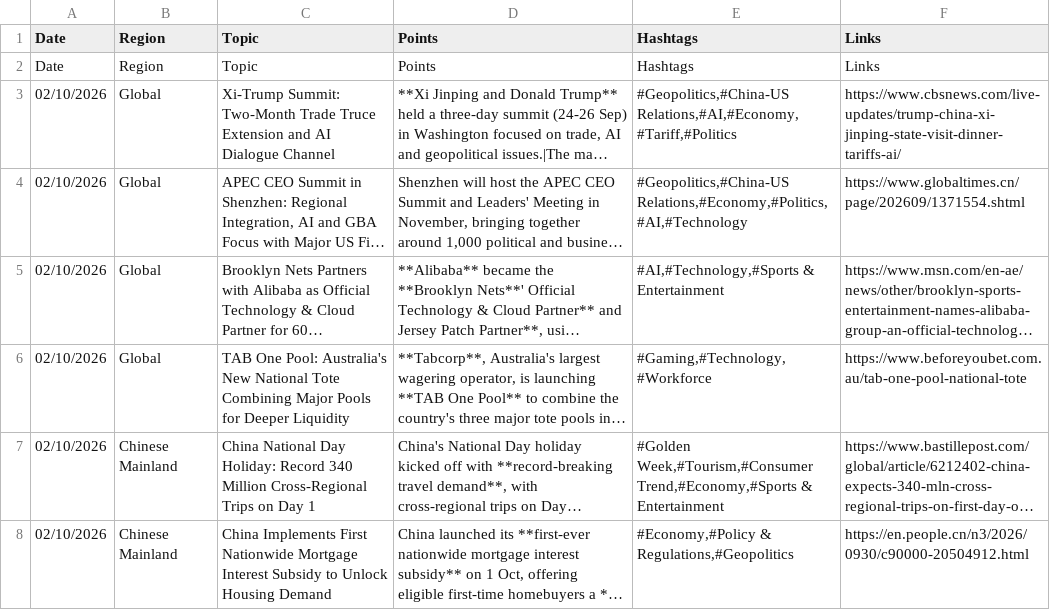
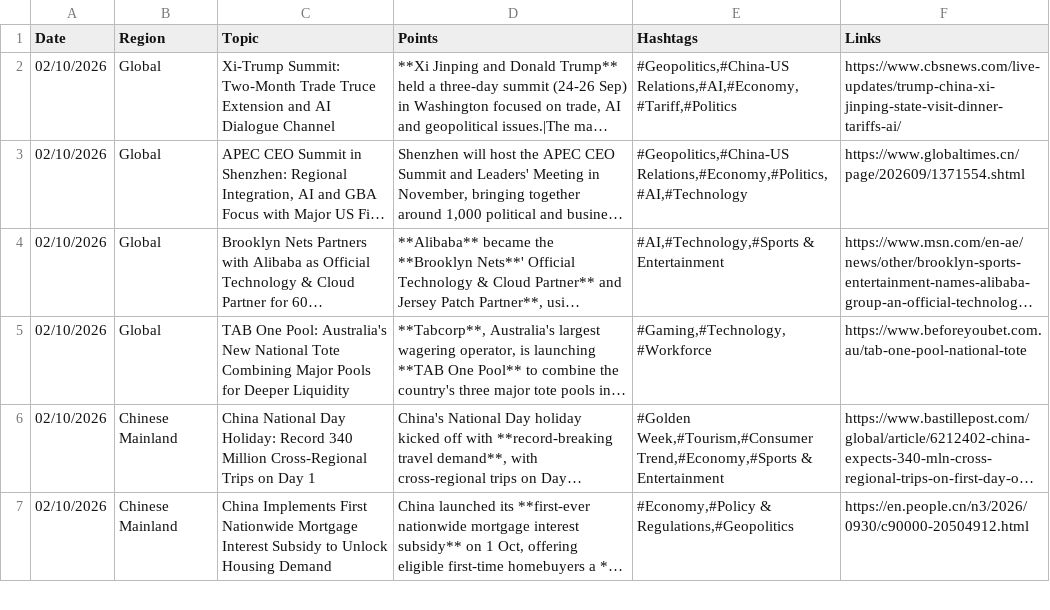
Before and after one commit to insightsweekly/market-insights-weekly, a CSV file: data.csv, drawn as a sheet; only a part is shown; long unchanged cells end in …; the diff names each change by its address in the sheet, - before the commit and + after, or states it on an @@ line.

Commit message:
Update data.csv

```diff
--- a/data.csv
+++ b/data.csv
-row 2: Date | Region | Topic | Points | Hashtags | Links
```
